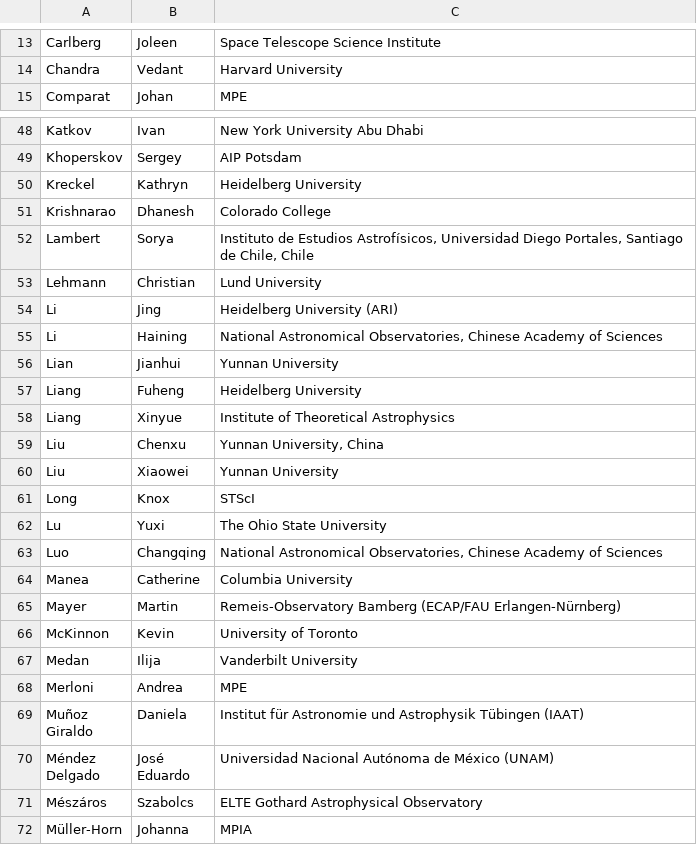
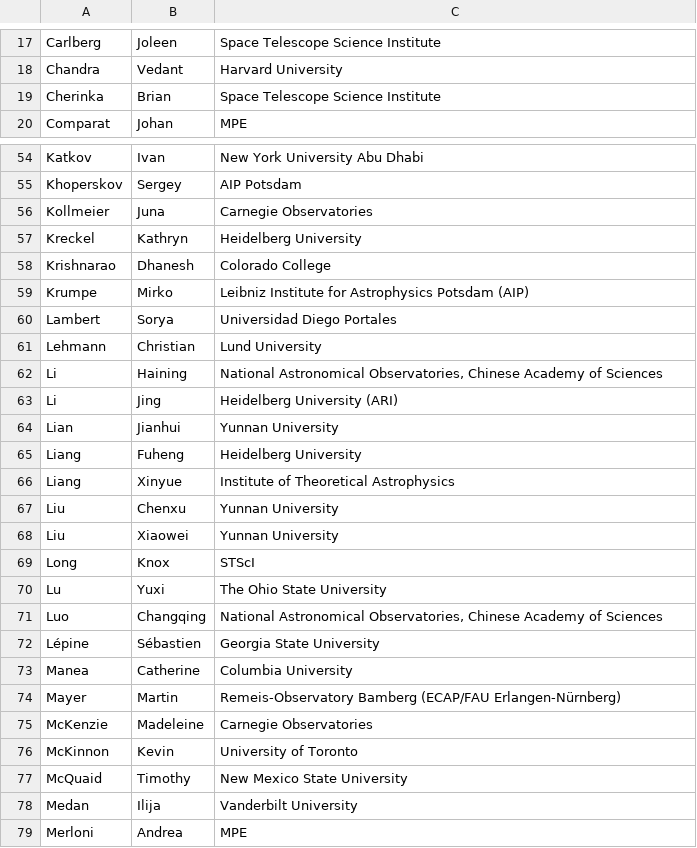
Before and after one commit to sdss/meeting-2025, a CSV file: _data/participants.csv, drawn as a sheet; only a part is shown, gaps mark what is left out; the shorter side is filled out with more unchanged rows; the diff covers the shown part only.

```diff
--- a/_data/participants.csv
+++ b/_data/participants.csv
@@ -14,2 +18,3 @@ Carlberg,Joleen,Space Telescope Science Institute
 Chandra,Vedant,Harvard University
+Cherinka,Brian,Space Telescope Science Institute
 Comparat,Johan,MPE
@@ -49,8 +55,10 @@ Katkov,Ivan,New York University Abu Dhabi
 Khoperskov,Sergey,AIP Potsdam
+Kollmeier,Juna,Carnegie Observatories
 Kreckel,Kathryn,Heidelberg University
 Krishnarao,Dhanesh,Colorado College
-Lambert,Sorya,"Instituto de Estudios Astrofísicos, Universidad Diego Portales, Santiago de Chile, Chile"
+Krumpe,Mirko,Leibniz Institute for Astrophysics Potsdam (AIP)
+Lambert,Sorya,Universidad Diego Portales
 Lehmann,Christian,Lund University
+Li,Haining,"National Astronomical Observatories, Chinese Academy of Sciences"
 Li,Jing,Heidelberg University (ARI)
-Li,Haining,"National Astronomical Observatories, Chinese Academy of Sciences"
 Lian,Jianhui,Yunnan University
@@ -58,3 +66,3 @@ Liang,Fuheng,Heidelberg University
 Liang,Xinyue,"Institute of Theoretical Astrophysics"
-Liu,Chenxu,"Yunnan University, China"
+Liu,Chenxu,Yunnan University
 Liu,Xiaowei,Yunnan University
@@ -63,5 +71,8 @@ Lu,Yuxi,The Ohio State University
 Luo,Changqing,"National Astronomical Observatories, Chinese Academy of Sciences"
+Lépine,Sébastien,Georgia State University
 Manea,Catherine,Columbia University
 Mayer,Martin,Remeis-Observatory Bamberg (ECAP/FAU Erlangen-Nürnberg)
+McKenzie,Madeleine,Carnegie Observatories
 McKinnon,Kevin,University of Toronto
+McQuaid,Timothy,New Mexico State University
 Medan,Ilija,Vanderbilt University
```
Also changed, not shown: 11 added rows, 1 removed row, 1 moved row and 10 edited cells elsewhere in this file.
